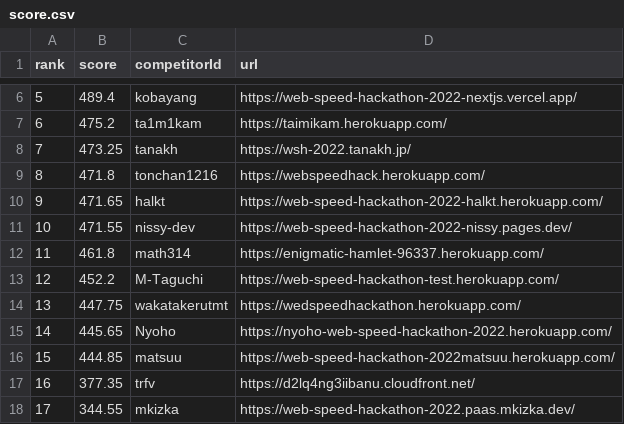
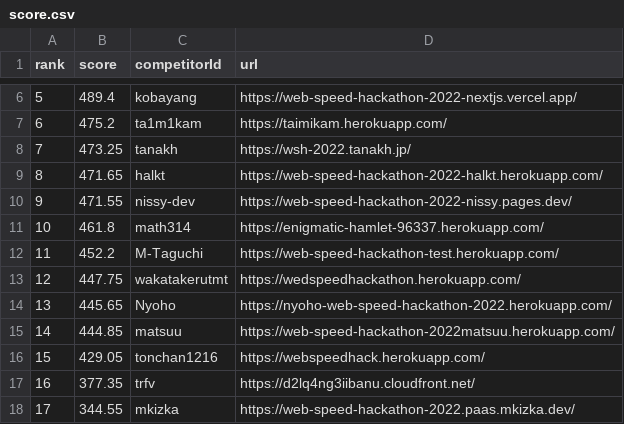
Before and after one commit to CyberAgentHack/web-speed-hackathon-2022-leaderboard, a CSV file: score.csv, drawn as a sheet; only a part is shown, gaps mark what is left out.

```diff
--- a/score.csv
+++ b/score.csv
@@ -8,10 +8,10 @@ rank,score,competitorId,url
 7,473.25,tanakh,https://wsh-2022.tanakh.jp/
-8,471.8,tonchan1216,https://webspeedhack.herokuapp.com/
-9,471.65,halkt,https://web-speed-hackathon-2022-halkt.herokuapp.com/
-10,471.55,nissy-dev,https://web-speed-hackathon-2022-nissy.pages.dev/
-11,461.8,math314,https://enigmatic-hamlet-96337.herokuapp.com/
-12,452.2,M-Taguchi,https://web-speed-hackathon-test.herokuapp.com/
-13,447.75,wakatakerutmt,https://wedspeedhackathon.herokuapp.com/
-14,445.65,Nyoho,https://nyoho-web-speed-hackathon-2022.herokuapp.com/
-15,444.85,matsuu,https://web-speed-hackathon-2022matsuu.herokuapp.com/
+8,471.65,halkt,https://web-speed-hackathon-2022-halkt.herokuapp.com/
+9,471.55,nissy-dev,https://web-speed-hackathon-2022-nissy.pages.dev/
+10,461.8,math314,https://enigmatic-hamlet-96337.herokuapp.com/
+11,452.2,M-Taguchi,https://web-speed-hackathon-test.herokuapp.com/
+12,447.75,wakatakerutmt,https://wedspeedhackathon.herokuapp.com/
+13,445.65,Nyoho,https://nyoho-web-speed-hackathon-2022.herokuapp.com/
+14,444.85,matsuu,https://web-speed-hackathon-2022matsuu.herokuapp.com/
+15,429.05,tonchan1216,https://webspeedhack.herokuapp.com/
 16,377.35,trfv,https://d2lq4ng3iibanu.cloudfront.net/
```
Also changed, not shown: 1 other file.
